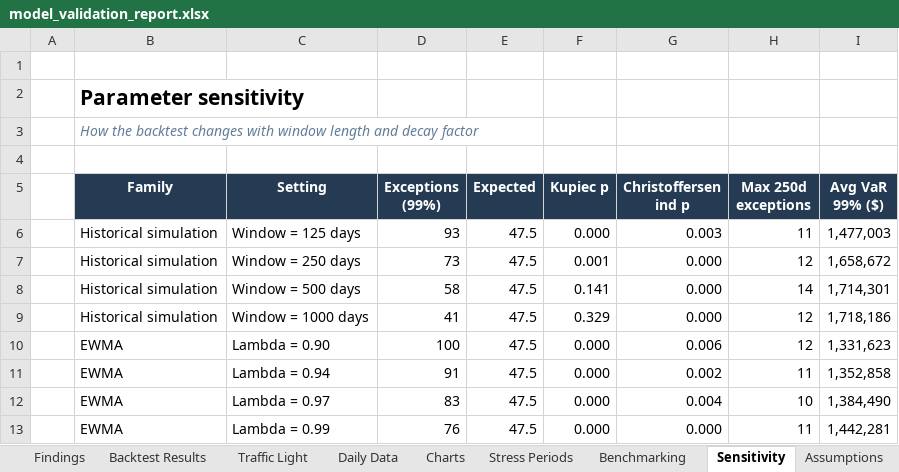
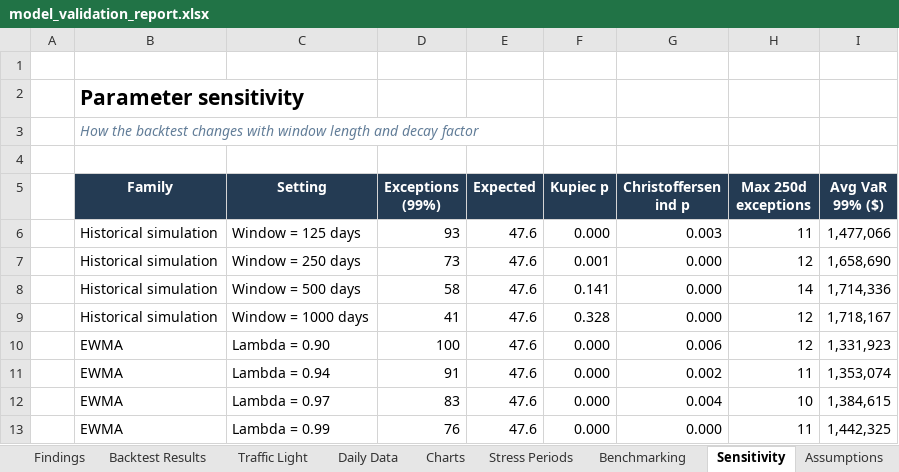
Before and after one commit to santharhtut007007-sudo/model-validation-desk, an Excel workbook: output/model_validation_report.xlsx, sheet Sensitivity, drawn as a sheet; values as stored, in another font and other column widths than the file's, no borders; table styles not drawn; the diff names each change by its address in the sheet, - before the commit and + after, or states it on an @@ line.

```diff
--- a/output/model_validation_report.xlsx (sheet Sensitivity)
+++ b/output/model_validation_report.xlsx (sheet Sensitivity)
-E6:E13 (Expected): 47.5
+E6:E13 (Expected): 47.6
-I6 (Avg VaR 99% ($)): 1,477,003
+I6 (Avg VaR 99% ($)): 1,477,066
-I7 (Avg VaR 99% ($)): 1,658,672
+I7 (Avg VaR 99% ($)): 1,658,690
-I8 (Avg VaR 99% ($)): 1,714,301
+I8 (Avg VaR 99% ($)): 1,714,336
-F9 (Kupiec p): 0.329
+F9 (Kupiec p): 0.328
-I9 (Avg VaR 99% ($)): 1,718,186
+I9 (Avg VaR 99% ($)): 1,718,167
-I10 (Avg VaR 99% ($)): 1,331,623
+I10 (Avg VaR 99% ($)): 1,331,923
-I11 (Avg VaR 99% ($)): 1,352,858
+I11 (Avg VaR 99% ($)): 1,353,074
-I12 (Avg VaR 99% ($)): 1,384,490
+I12 (Avg VaR 99% ($)): 1,384,615
-I13 (Avg VaR 99% ($)): 1,442,281
+I13 (Avg VaR 99% ($)): 1,442,325
```
Also changed, not shown: sheet Daily Data, sheet Exception Log, sheet Stress Periods, sheet Backtest Results, sheet Executive Summary, sheet Traffic Light, 2 more sheets, charts or pictures, 3 other files.
